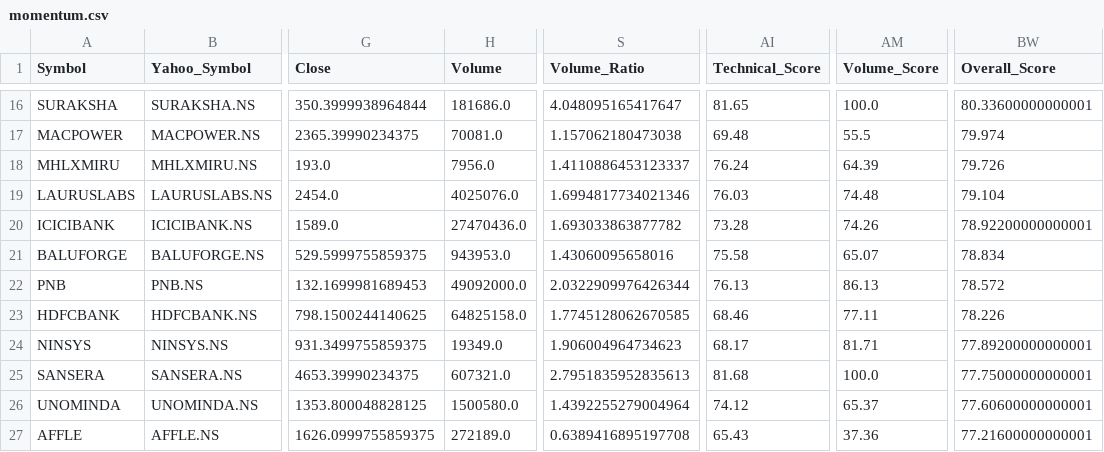
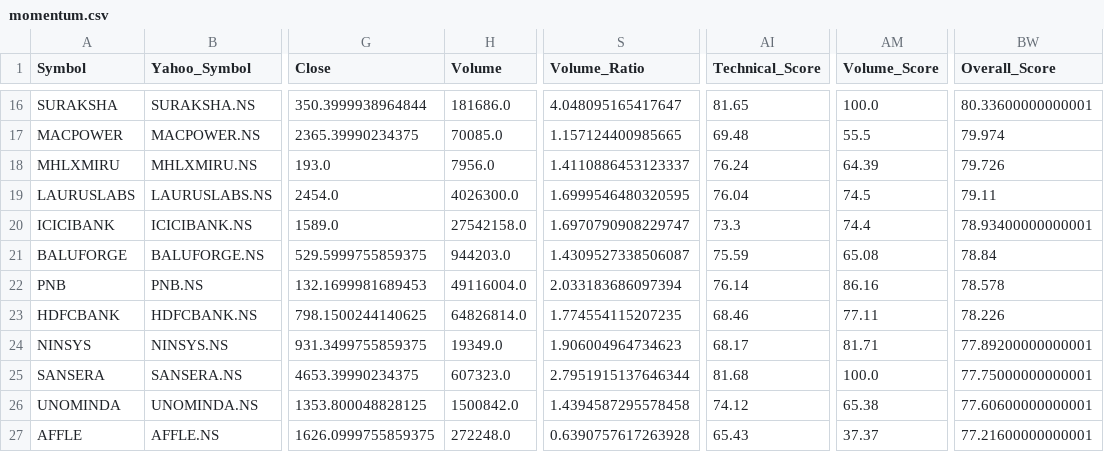
Before and after one commit to rakeshnagapuri99-coder/nse-smart-market-dashboard, a CSV file: output/exports/momentum.csv, drawn as a sheet; only a part is shown, gaps mark what is left out; the diff covers the shown part only; the diff names each change by its address in the sheet, - before the commit and + after, or states it on an @@ line.

```diff
--- a/output/exports/momentum.csv
+++ b/output/exports/momentum.csv
-H17 (Volume): 70081.0
+H17 (Volume): 70085.0
-S17 (Volume_Ratio): 1.157062180473038
+S17 (Volume_Ratio): 1.157124400985665
-H19 (Volume): 4025076.0
+H19 (Volume): 4026300.0
-S19 (Volume_Ratio): 1.6994817734021346
+S19 (Volume_Ratio): 1.6999546480320595
-AI19 (Technical_Score): 76.03
+AI19 (Technical_Score): 76.04
-AM19 (Volume_Score): 74.48
+AM19 (Volume_Score): 74.5
-BW19 (Overall_Score): 79.104
+BW19 (Overall_Score): 79.11
-H20 (Volume): 27470436.0
+H20 (Volume): 27542158.0
-S20 (Volume_Ratio): 1.693033863877782
+S20 (Volume_Ratio): 1.6970790908229747
-AI20 (Technical_Score): 73.28
+AI20 (Technical_Score): 73.3
-AM20 (Volume_Score): 74.26
+AM20 (Volume_Score): 74.4
-BW20 (Overall_Score): 78.92200000000001
+BW20 (Overall_Score): 78.93400000000001
-H21 (Volume): 943953.0
+H21 (Volume): 944203.0
-S21 (Volume_Ratio): 1.43060095658016
+S21 (Volume_Ratio): 1.4309527338506087
-AI21 (Technical_Score): 75.58
+AI21 (Technical_Score): 75.59
-AM21 (Volume_Score): 65.07
+AM21 (Volume_Score): 65.08
-BW21 (Overall_Score): 78.834
+BW21 (Overall_Score): 78.84
-H22 (Volume): 49092000.0
+H22 (Volume): 49116004.0
-S22 (Volume_Ratio): 2.0322909976426344
+S22 (Volume_Ratio): 2.033183686097394
-AI22 (Technical_Score): 76.13
+AI22 (Technical_Score): 76.14
-AM22 (Volume_Score): 86.13
+AM22 (Volume_Score): 86.16
-BW22 (Overall_Score): 78.572
+BW22 (Overall_Score): 78.578
-H23 (Volume): 64825158.0
+H23 (Volume): 64826814.0
-S23 (Volume_Ratio): 1.7745128062670585
+S23 (Volume_Ratio): 1.774554115207235
-H25 (Volume): 607321.0
+H25 (Volume): 607323.0
-S25 (Volume_Ratio): 2.7951835952835613
+S25 (Volume_Ratio): 2.7951915137646344
-H26 (Volume): 1500580.0
+H26 (Volume): 1500842.0
-S26 (Volume_Ratio): 1.4392255279004964
+S26 (Volume_Ratio): 1.4394587295578458
-AM26 (Volume_Score): 65.37
+AM26 (Volume_Score): 65.38
-H27 (Volume): 272189.0
+H27 (Volume): 272248.0
-S27 (Volume_Ratio): 0.6389416895197708
+S27 (Volume_Ratio): 0.6390757617263928
-AM27 (Volume_Score): 37.36
+AM27 (Volume_Score): 37.37
```
Also changed, not shown: 162 edited cells elsewhere in this file, output/exports/52w_high.csv, output/exports/breakout.csv, 15 other files.
